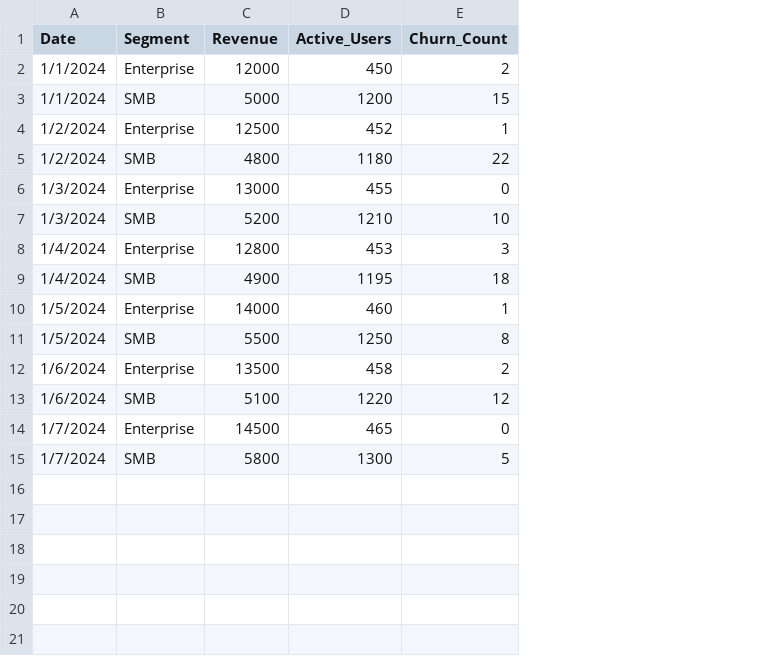
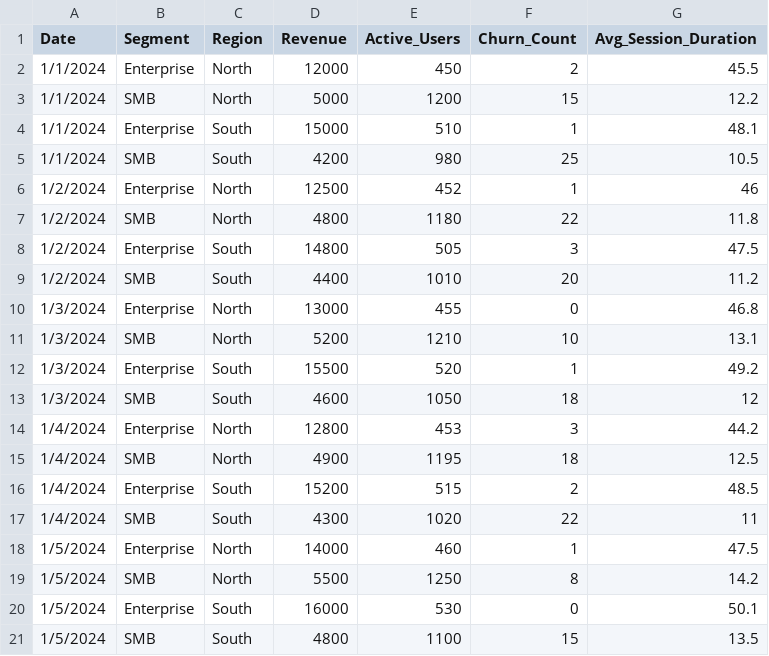
Before and after one commit to gala1402/analytics-copilot-phase1, a CSV file: Sample data files/customer_events.csv, drawn as a sheet; removed rows and columns are numbered as before the commit, all else as after; the diff names each change by its address in the sheet, - before the commit and + after, or states it on an @@ line.

```diff
--- a/Sample data files/customer_events.csv
+++ b/Sample data files/customer_events.csv
+column C (Region), rows 2-3: North | North; rows 6-7: North | North; rows 10-11: North | North; rows 14-15: North | North; rows 18-20: North | North | South
+column G (Avg_Session_Duration), rows 2-3: 45.5 | 12.2; rows 6-7: 46 | 11.8; rows 10-11: 46.8 | 13.1; rows 14-15: 44.2 | 12.5; rows 18-20: 47.5 | 14.2 | 50.1
+row 4: 1/1/2024 | Enterprise | South | 15000 | 510 | 1 | 48.1
+row 5: 1/1/2024 | SMB | South | 4200 | 980 | 25 | 10.5
+row 8: 1/2/2024 | Enterprise | South | 14800 | 505 | 3 | 47.5
+row 9: 1/2/2024 | SMB | South | 4400 | 1010 | 20 | 11.2
+row 12: 1/3/2024 | Enterprise | South | 15500 | 520 | 1 | 49.2
+row 13: 1/3/2024 | SMB | South | 4600 | 1050 | 18 | 12
+row 16: 1/4/2024 | Enterprise | South | 15200 | 515 | 2 | 48.5
+row 17: 1/4/2024 | SMB | South | 4300 | 1020 | 22 | 11
-row 12: 1/6/2024 | Enterprise | 13500 | 458 | 2
-row 13: 1/6/2024 | SMB | 5100 | 1220 | 12
-A20 (Date): 1/7/2024
+A20 (Date): 1/5/2024
-D20 (Revenue): 14500
+D20 (Revenue): 16000
-E20 (Active_Users): 465
+E20 (Active_Users): 530
-row 15: 1/7/2024 | SMB | 5800 | 1300 | 5
+row 21: 1/5/2024 | SMB | South | 4800 | 1100 | 15 | 13.5
```
Also changed, not shown: 2 other files.
